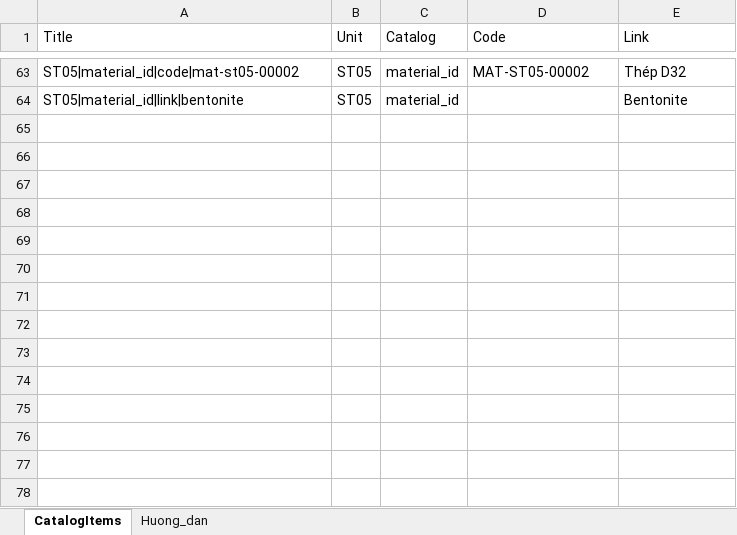
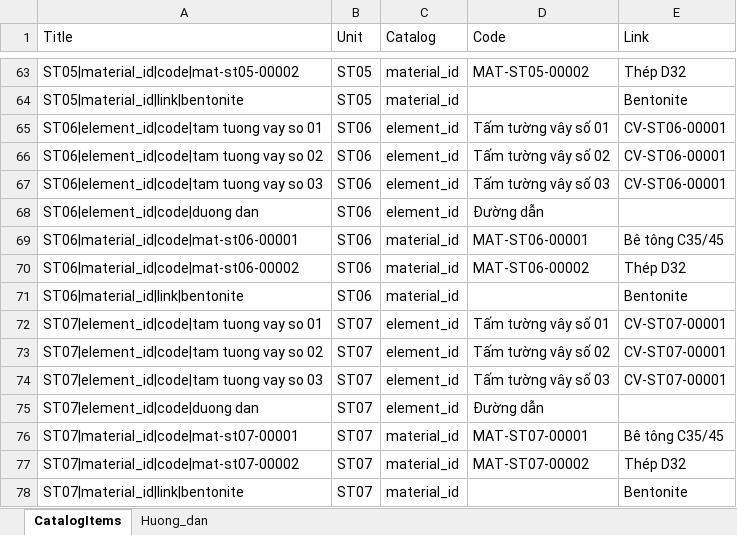
Before and after one commit to raymondtruongdev/DQM_workspace_portal, an Excel workbook: docs/sharepoint_setup/CatalogItems_list.xlsx, sheet CatalogItems, drawn as a sheet; only a part is shown, gaps mark what is left out; values as stored, in another font and other column widths than the file's, no borders; table styles not drawn; the diff names each change by its address in the sheet, - before the commit and + after, or states it on an @@ line.

```diff
--- a/docs/sharepoint_setup/CatalogItems_list.xlsx (sheet CatalogItems)
+++ b/docs/sharepoint_setup/CatalogItems_list.xlsx (sheet CatalogItems)
+row 65: ST06|element_id|code|tam tuong vay so 01 | ST06 | element_id | Tấm tường vây số 01 | CV-ST06-00001
+row 66: ST06|element_id|code|tam tuong vay so 02 | ST06 | element_id | Tấm tường vây số 02 | CV-ST06-00001
+row 67: ST06|element_id|code|tam tuong vay so 03 | ST06 | element_id | Tấm tường vây số 03 | CV-ST06-00001
+row 68: ST06|element_id|code|duong dan | ST06 | element_id | Đường dẫn
+row 69: ST06|material_id|code|mat-st06-00001 | ST06 | material_id | MAT-ST06-00001 | Bê tông C35/45
+row 70: ST06|material_id|code|mat-st06-00002 | ST06 | material_id | MAT-ST06-00002 | Thép D32
+row 71: ST06|material_id|link|bentonite | ST06 | material_id |  | Bentonite
+row 72: ST07|element_id|code|tam tuong vay so 01 | ST07 | element_id | Tấm tường vây số 01 | CV-ST07-00001
+row 73: ST07|element_id|code|tam tuong vay so 02 | ST07 | element_id | Tấm tường vây số 02 | CV-ST07-00001
+row 74: ST07|element_id|code|tam tuong vay so 03 | ST07 | element_id | Tấm tường vây số 03 | CV-ST07-00001
+row 75: ST07|element_id|code|duong dan | ST07 | element_id | Đường dẫn
+row 76: ST07|material_id|code|mat-st07-00001 | ST07 | material_id | MAT-ST07-00001 | Bê tông C35/45
+row 77: ST07|material_id|code|mat-st07-00002 | ST07 | material_id | MAT-ST07-00002 | Thép D32
+row 78: ST07|material_id|link|bentonite | ST07 | material_id |  | Bentonite
```
Also changed, not shown: docs/sharepoint_setup/DailyReportLibrary/ActivityP6.xlsx, docs/sharepoint_setup/ReportRole_list.xlsx, 9 other files.
